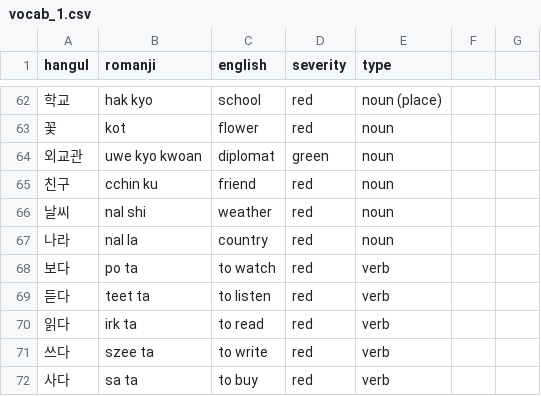
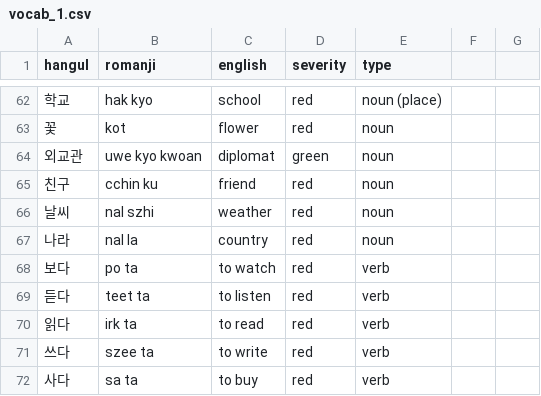
Before and after one commit to aquanow-calvin/aquanow-calvin.github.io, a CSV file: vocab_1.csv, drawn as a sheet; only a part is shown, gaps mark what is left out.

Commit message:
Updates

```diff
--- a/vocab_1.csv
+++ b/vocab_1.csv
@@ -65,3 +65,3 @@ hangul,romanji,english,severity,type
 친구,cchin ku,friend,red,noun
-날씨,nal shi,weather,red,noun
+날씨,nal szhi,weather,red,noun
 나라,nal la,country,red,noun
```
